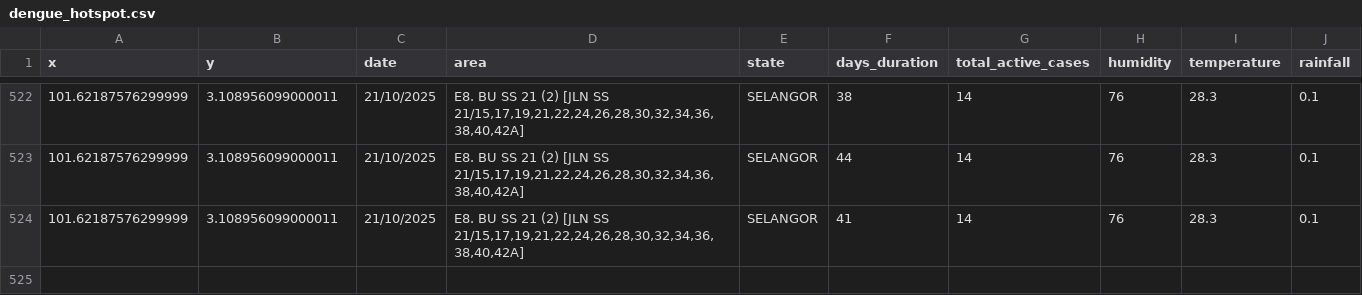
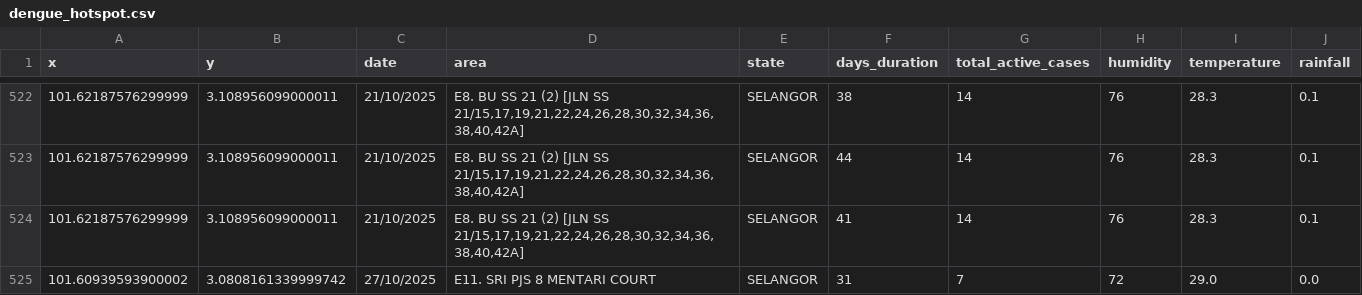
Before and after one commit to adamarbain/drone4dengue, a CSV file: daily-scrap-dengue-data/dengue_hotspot.csv, drawn as a sheet; only a part is shown, gaps mark what is left out.

```diff
--- a/daily-scrap-dengue-data/dengue_hotspot.csv
+++ b/daily-scrap-dengue-data/dengue_hotspot.csv
@@ -524 +524,2 @@ x,y,date,area,state,days_duration,total_active_cases,humidity,temperature,rainfa
 101.62187576299999,3.108956099000011,21/10/2025,"E8. BU SS 21 (2) [JLN SS 21/15,17,19,21,22,24,26,28,30,32,34,36,38,40,42A]",SELANGOR,41,14,76,28.3,0.1
+101.60939593900002,3.0808161339999742,27/10/2025,E11. SRI PJS 8 MENTARI COURT,SELANGOR,31,7,72,29.0,0.0
```
Also changed, not shown: daily-scrap-dengue-data/active_dengue.csv, 8 other files.
